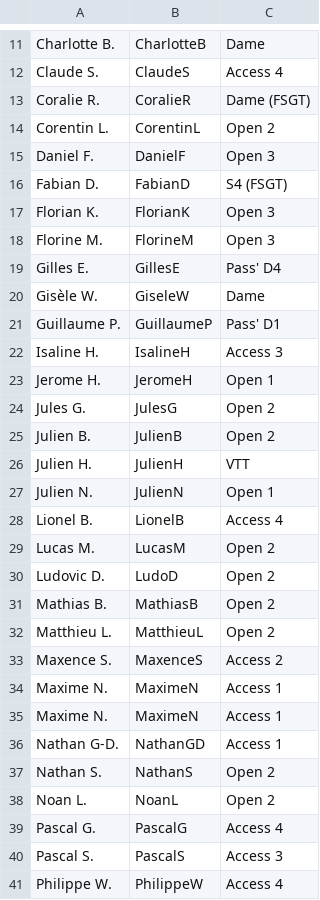
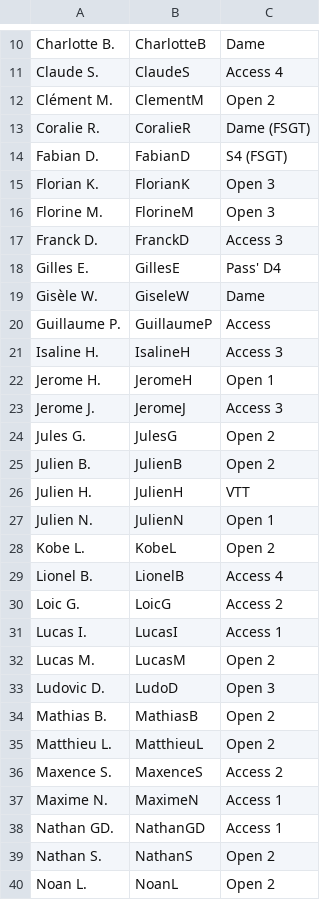
Before and after one commit to FlorianKohler/VCS-Altkirch, a CSV file: _data/coureurs.csv, drawn as a sheet; only a part is shown, gaps mark what is left out; the shorter side is filled out with more unchanged rows; the diff covers the shown part only.

```diff
--- a/_data/coureurs.csv
+++ b/_data/coureurs.csv
@@ -12,5 +11,4 @@ Charlotte B.,CharlotteB,Dame
 Claude S.,ClaudeS,Access 4
+Clément M.,ClementM,Open 2
 Coralie R.,CoralieR, Dame (FSGT)
-Corentin L.,CorentinL,Open 2
-Daniel F.,DanielF,Open 3
 Fabian D.,FabianD,S4 (FSGT)
@@ -18,7 +16,9 @@ Florian K.,FlorianK,Open 3
 Florine M.,FlorineM,Open 3
+Franck D.,FranckD,Access 3
 Gilles E.,GillesE,Pass' D4
 Gisèle W.,GiseleW,Dame
-Guillaume P.,GuillaumeP,Pass' D1
+Guillaume P.,GuillaumeP,Access
 Isaline H.,IsalineH,Access 3
 Jerome H.,JeromeH,Open 1
+Jerome J.,JeromeJ,Access 3
 Jules G.,JulesG,Open 2
@@ -27,5 +27,8 @@ Julien H.,JulienH,VTT
 Julien N.,JulienN,Open 1
+Kobe L.,KobeL, Open 2
 Lionel B.,LionelB,Access 4
+Loic G.,LoicG,Access 2
+Lucas I.,LucasI,Access 1
 Lucas M.,LucasM,Open 2
-Ludovic D.,LudoD,Open 2
+Ludovic D.,LudoD,Open 3
 Mathias B.,MathiasB,Open 2
@@ -34,4 +37,3 @@ Maxence S.,MaxenceS,Access 2
 Maxime N.,MaximeN,Access 1
-Maxime N.,MaximeN,Access 1
-Nathan G-D.,NathanGD,Access 1
+Nathan GD.,NathanGD,Access 1
 Nathan S.,NathanS,Open 2
```
Also changed, not shown: 3 added rows, 2 removed rows and 1 edited cell elsewhere in this file, 20 other files.
